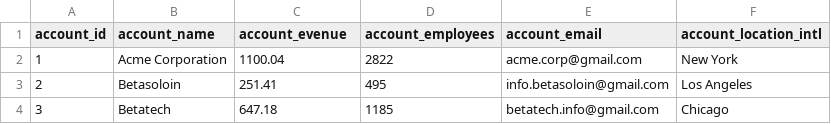
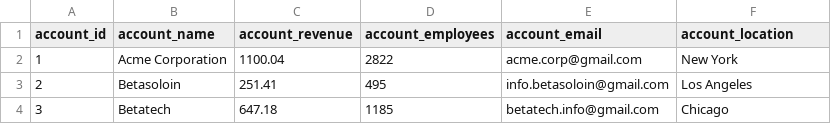
Before and after one commit to cs8u7/CRM-ZenTech, a CSV file: database/accounts.csv, drawn as a sheet; only a part is shown.

```diff
--- a/database/accounts.csv
+++ b/database/accounts.csv
@@ -1,2 +1,2 @@
-account_id,account_name,account_evenue,account_employees,account_email,account_location_intl
+account_id,account_name,account_revenue,account_employees,account_email,account_location
 1,Acme Corporation,1100.04,2822,acme.corp@gmail.com,New York
```
Also changed, not shown: database/orders.csv, 3 other files.
